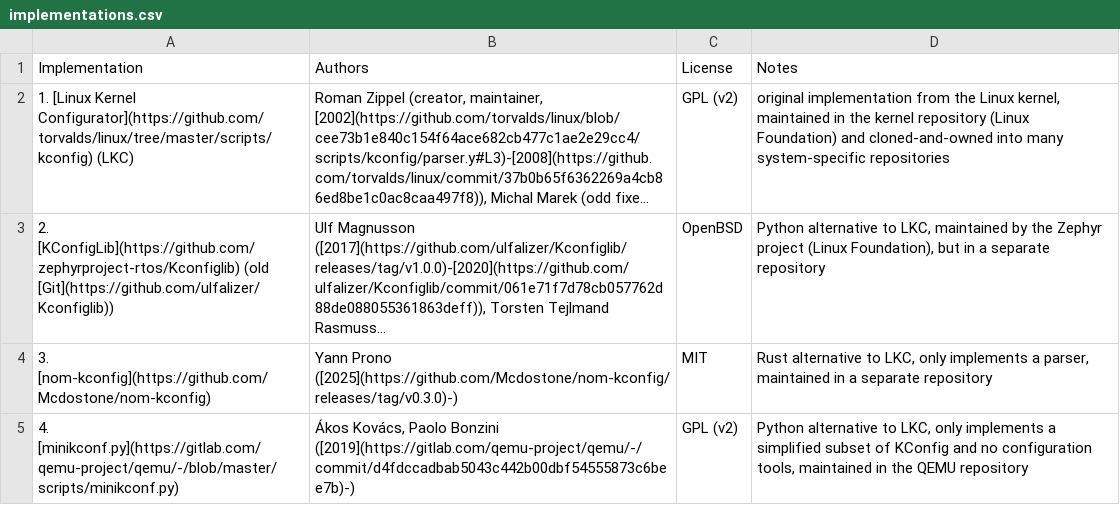
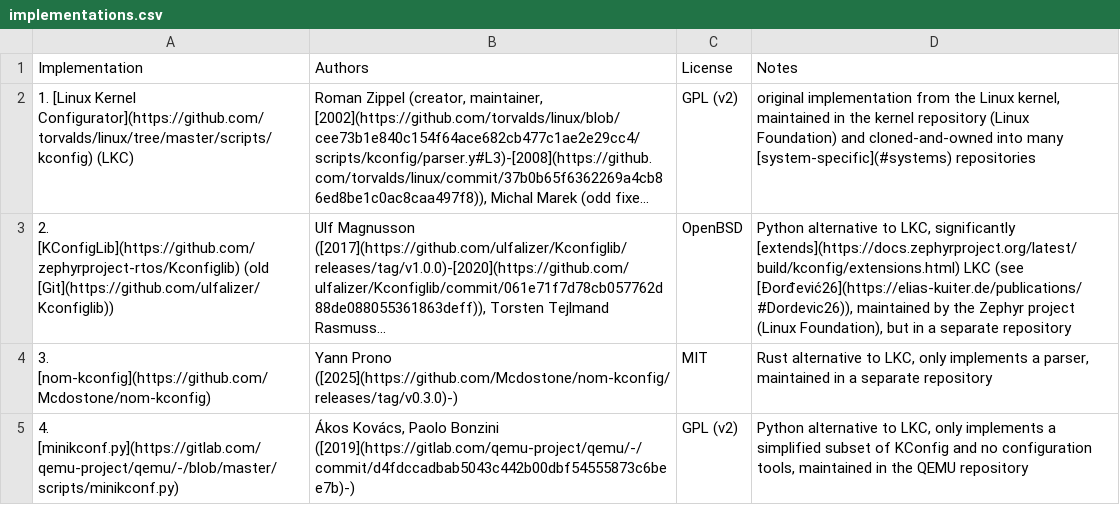
Before and after one commit to ekuiter/torte-research, a CSV file: data/implementations.csv, drawn as a sheet; only a part is shown; long unchanged cells end in …; the diff names each change by its address in the sheet, - before the commit and + after, or states it on an @@ line.

```diff
--- a/data/implementations.csv
+++ b/data/implementations.csv
-D2 (Notes): …into many system-specific repositories
+D2 (Notes): …into many [system-specific](#systems) repositories
-D3 (Notes): …to LKC, maintained by…
+D3 (Notes): …to LKC, significantly [extends](https://docs.zephyrproject.org/latest/build/kconfig/extensions.html) LKC (see [Ðorđević26](https://elias-kuiter.de/publications/#Dordevic26)), maintained by…
```
Also changed, not shown: data/systems.csv, 2 other files.
